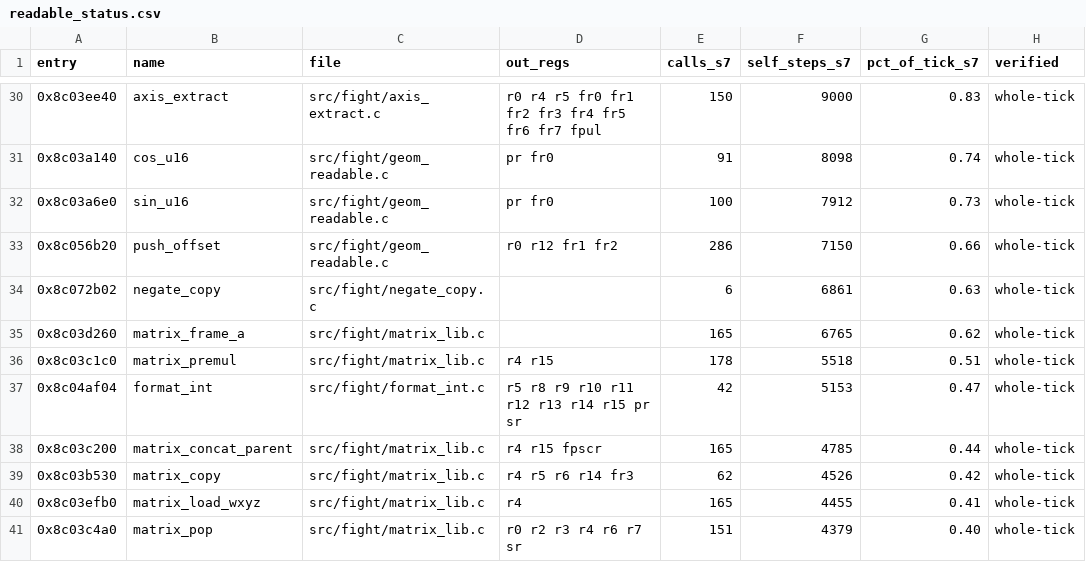
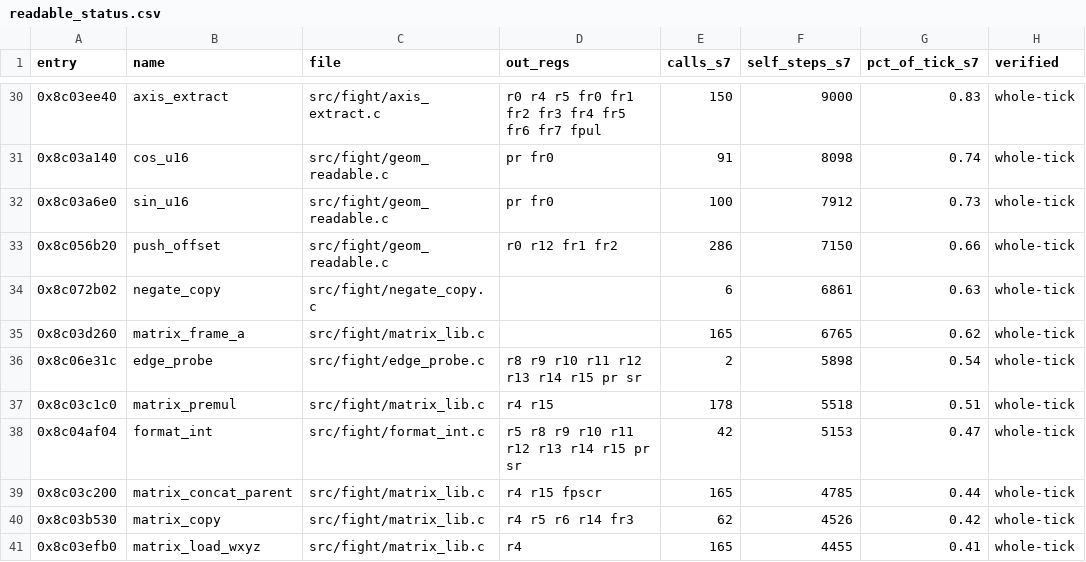
Before and after one commit to celsowm/vf3-decomp, a CSV file: docs/readable_status.csv, drawn as a sheet; only a part is shown, gaps mark what is left out; the shorter side is filled out with more unchanged rows; the diff names each change by its address in the sheet, - before the commit and + after, or states it on an @@ line.

```diff
--- a/docs/readable_status.csv
+++ b/docs/readable_status.csv
+row 36: 0x8c06e31c | edge_probe | src/fight/edge_probe.c | r8 r9 r10 r11 r12 r13 r14 r15 pr sr | 2 | 5898 | 0.54 | whole-tick
```
Also changed, not shown: 6 other files.
